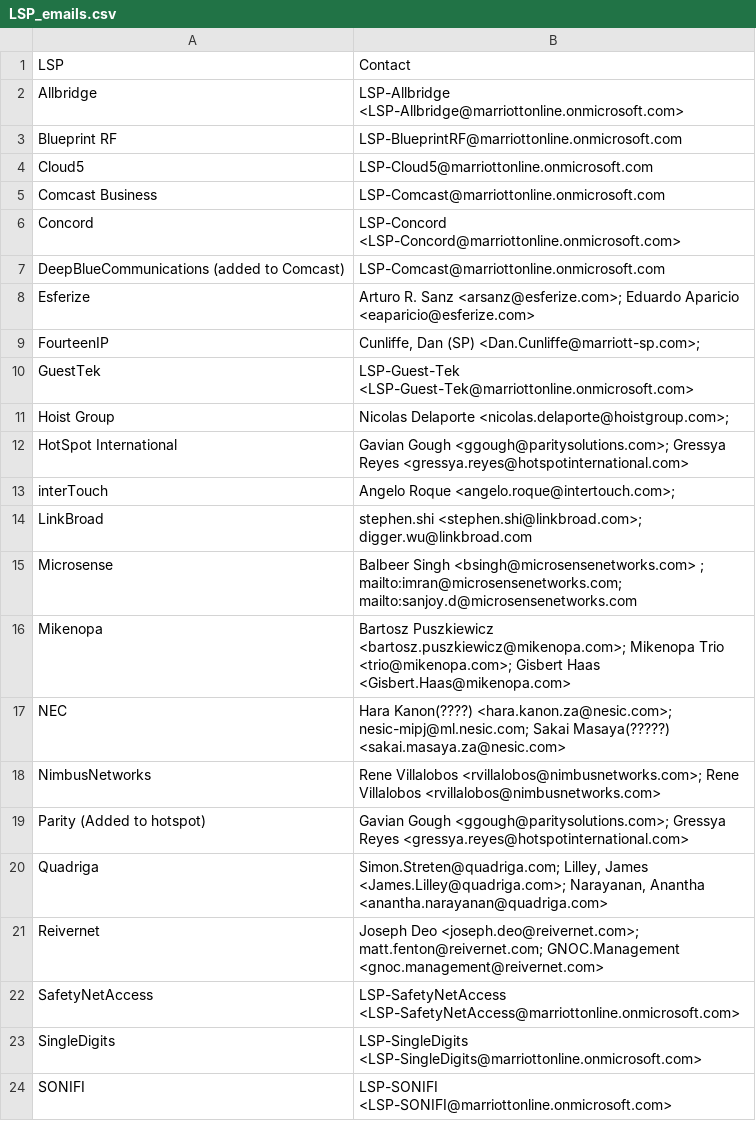
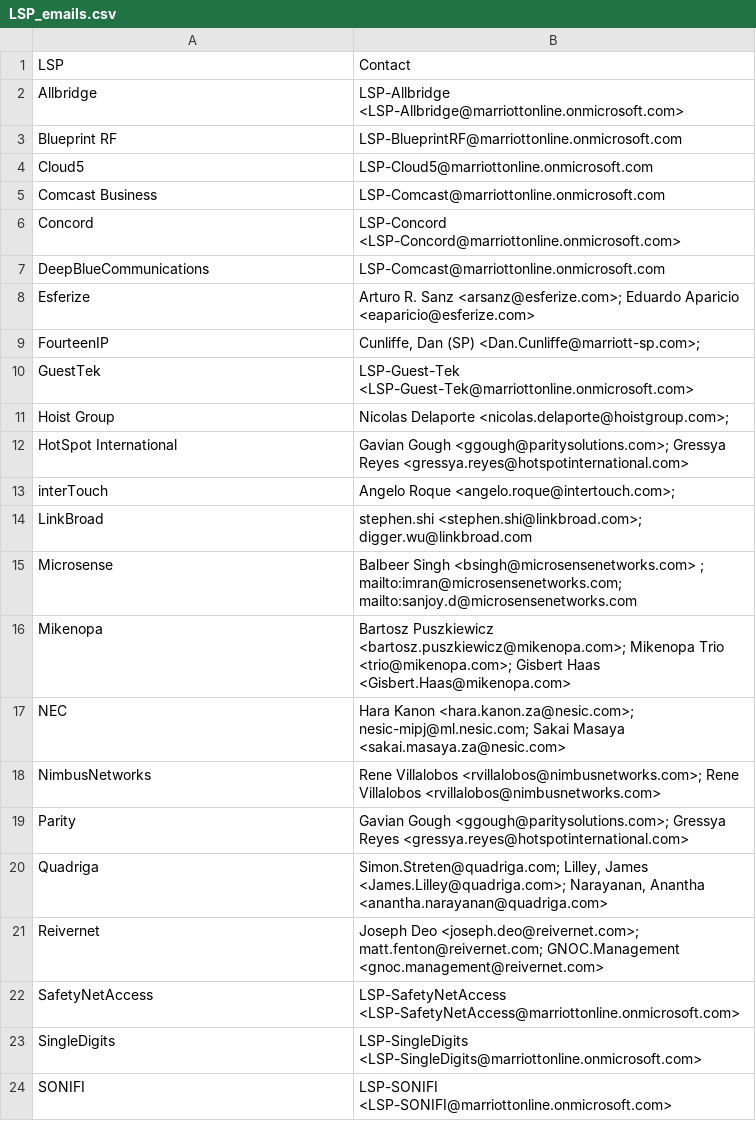
Before and after one commit to VFA23SCM80S/TestttttCisc, a CSV file: LSP_emails.csv, drawn as a sheet.

Commit message:
Update LSP_emails.csv

```diff
--- a/LSP_emails.csv
+++ b/LSP_emails.csv
@@ -6,3 +6,3 @@ Comcast Business,LSP-Comcast@marriottonline.onmicrosoft.com
 Concord,LSP-Concord <LSP-Concord@marriottonline.onmicrosoft.com>
-DeepBlueCommunications (added to Comcast),LSP-Comcast@marriottonline.onmicrosoft.com
+DeepBlueCommunications ,LSP-Comcast@marriottonline.onmicrosoft.com
 Esferize,Arturo R. Sanz <arsanz@esferize.com>; Eduardo Aparicio <eaparicio@esferize.com>
@@ -16,5 +16,5 @@ Microsense,Balbeer Singh <bsingh@microsensenetworks.com> ; mailto:imran@microsen
 Mikenopa,Bartosz Puszkiewicz <bartosz.puszkiewicz@mikenopa.com>; Mikenopa Trio <trio@mikenopa.com>; Gisbert Haas <Gisbert.Haas@mikenopa.com>
-NEC,Hara Kanon(????) <hara.kanon.za@nesic.com>; nesic-mipj@ml.nesic.com; Sakai Masaya(?????) <sakai.masaya.za@nesic.com>
+NEC,Hara Kanon <hara.kanon.za@nesic.com>; nesic-mipj@ml.nesic.com; Sakai Masaya <sakai.masaya.za@nesic.com>
 NimbusNetworks,Rene Villalobos <rvillalobos@nimbusnetworks.com>; Rene Villalobos <rvillalobos@nimbusnetworks.com>
-Parity (Added to hotspot),Gavian Gough <ggough@paritysolutions.com>; Gressya Reyes <gressya.reyes@hotspotinternational.com>
+Parity ,Gavian Gough <ggough@paritysolutions.com>; Gressya Reyes <gressya.reyes@hotspotinternational.com>
 Quadriga,"Simon.Streten@quadriga.com; Lilley, James <James.Lilley@quadriga.com>; Narayanan, Anantha <anantha.narayanan@quadriga.com>"
```
